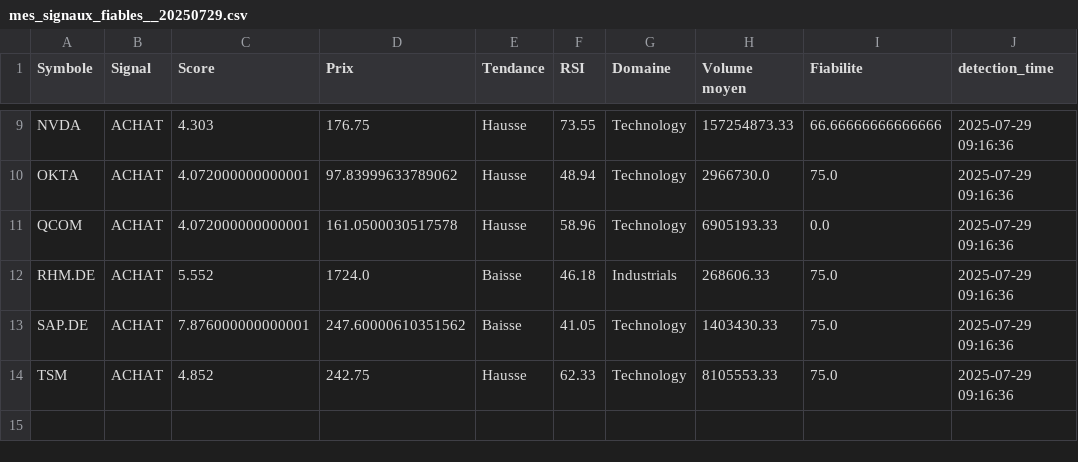
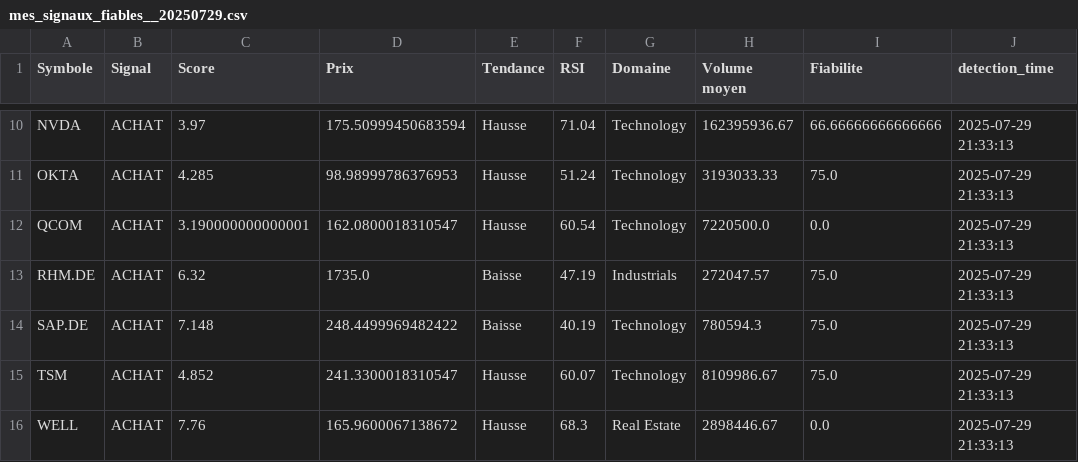
Before and after one commit to Bekay12/Gestion_trade, a CSV file: stock-analysis-ui/src/signaux/mes_signaux_fiables__20250729.csv, drawn as a sheet; only a part is shown, gaps mark what is left out; addresses are those after the commit; the diff covers the shown part only; the diff names each change by its address in the sheet, - before the commit and + after, or states it on an @@ line.

```diff
--- a/stock-analysis-ui/src/signaux/mes_signaux_fiables__20250729.csv
+++ b/stock-analysis-ui/src/signaux/mes_signaux_fiables__20250729.csv
-C10 (Score): 4.303
+C10 (Score): 3.97
-D10 (Prix): 176.75
+D10 (Prix): 175.50999450683594
-F10 (RSI): 73.55
+F10 (RSI): 71.04
-H10 (Volume moyen): 157254873.33
+H10 (Volume moyen): 162395936.67
-J10:J15 (detection_time): 2025-07-29 09:16:36
+J10:J15 (detection_time): 2025-07-29 21:33:13
-C11 (Score): 4.072000000000001
+C11 (Score): 4.285
-D11 (Prix): 97.83999633789062
+D11 (Prix): 98.98999786376953
-F11 (RSI): 48.94
+F11 (RSI): 51.24
-H11 (Volume moyen): 2966730.0
+H11 (Volume moyen): 3193033.33
-C12 (Score): 4.072000000000001
+C12 (Score): 3.190000000000001
-D12 (Prix): 161.0500030517578
+D12 (Prix): 162.0800018310547
-F12 (RSI): 58.96
+F12 (RSI): 60.54
-H12 (Volume moyen): 6905193.33
+H12 (Volume moyen): 7220500.0
-C13 (Score): 5.552
+C13 (Score): 6.32
-D13 (Prix): 1724.0
+D13 (Prix): 1735.0
-F13 (RSI): 46.18
+F13 (RSI): 47.19
-H13 (Volume moyen): 268606.33
+H13 (Volume moyen): 272047.57
-C14 (Score): 7.876000000000001
+C14 (Score): 7.148
-D14 (Prix): 247.60000610351562
+D14 (Prix): 248.4499969482422
-F14 (RSI): 41.05
+F14 (RSI): 40.19
-H14 (Volume moyen): 1403430.33
+H14 (Volume moyen): 780594.3
-D15 (Prix): 242.75
+D15 (Prix): 241.3300018310547
-F15 (RSI): 62.33
+F15 (RSI): 60.07
-H15 (Volume moyen): 8105553.33
+H15 (Volume moyen): 8109986.67
+row 16: WELL | ACHAT | 7.76 | 165.9600067138672 | Hausse | 68.3 | Real Estate | 2898446.67 | 0.0 | 2025-07-29 21:33:13
```
Also changed, not shown: 1 added row and 37 edited cells elsewhere in this file, stock-analysis-ui/src/signaux/optimization_hist_4stp.csv, stock-analysis-ui/src/signaux/signaux_trading_20250729.csv, 14 other files.
